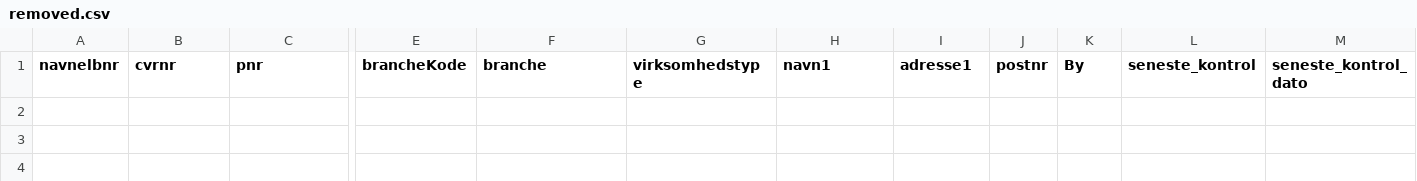
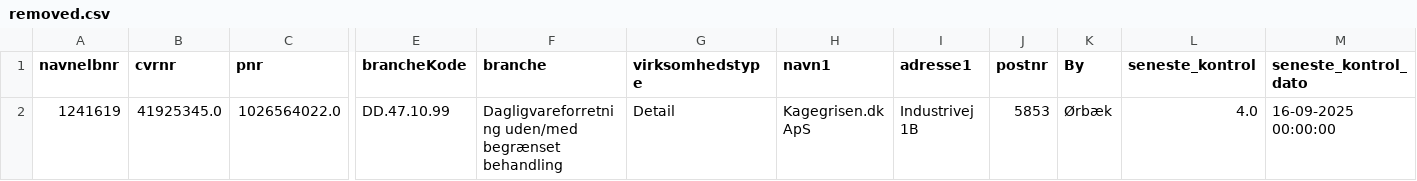
Before and after one commit to MartinDreyer/smiley-scraper, a CSV file: csv/removed.csv, drawn as a sheet; only a part is shown, gaps mark what is left out; rows hold the shown columns only; the diff names each change by its address in the sheet, - before the commit and + after, or states it on an @@ line.

```diff
--- a/csv/removed.csv
+++ b/csv/removed.csv
+row 2: 1241619 | 41925345.0 | 1026564022.0 | DD.47.10.99 | Dagligvareforretning uden/med begrænset behandling | Detail | Kagegrisen.dk ApS | Industrivej 1B | 5853 | Ørbæk | 4.0 | 16-09-2025 00:00:00
```
Also changed, not shown: csv/smiley.csv.
